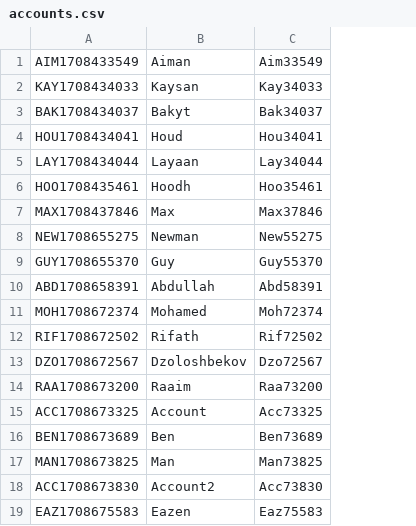
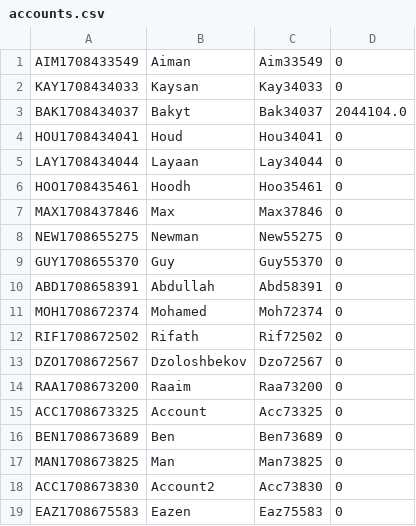
Before and after one commit to KaysanMR/banksys, a CSV file: accounts.csv, drawn as a sheet; the diff names each change by its address in the sheet, - before the commit and + after, or states it on an @@ line.

```diff
--- a/accounts.csv
+++ b/accounts.csv
+column D, rows 1-19: 0 | 0 | 2044104.0 | 0 | 0 | 0 | 0 | 0 | 0 | 0 | 0 | 0 | 0 | 0 | 0 | 0 | 0 | 0 | 0
```
Also changed, not shown: 4 other files.
